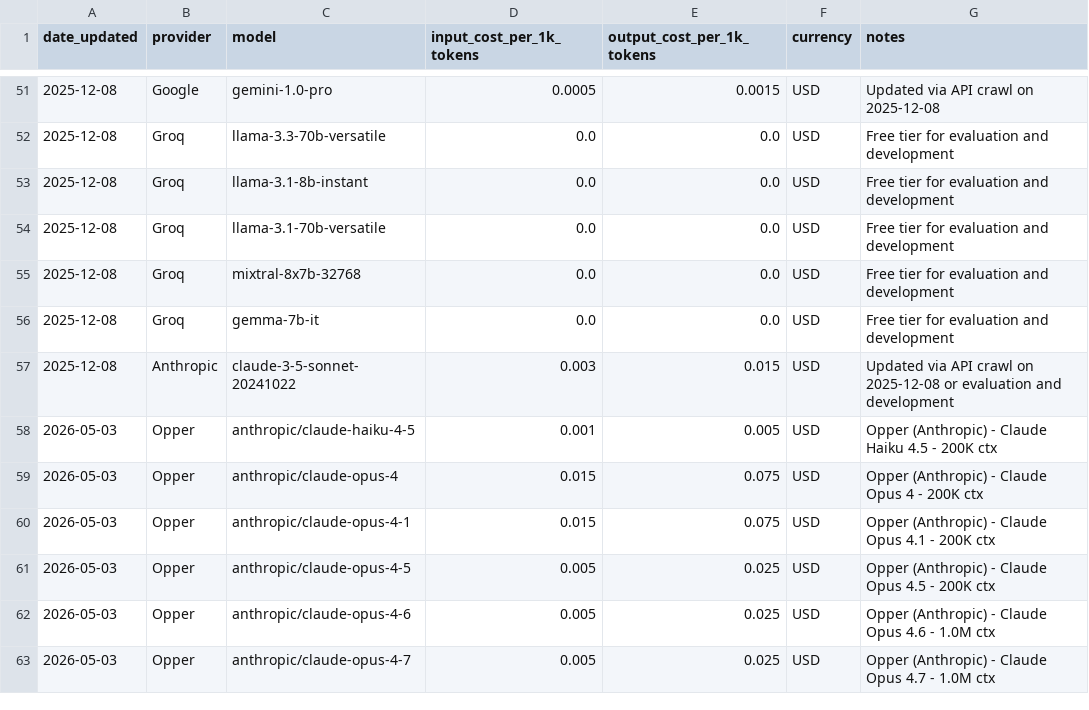
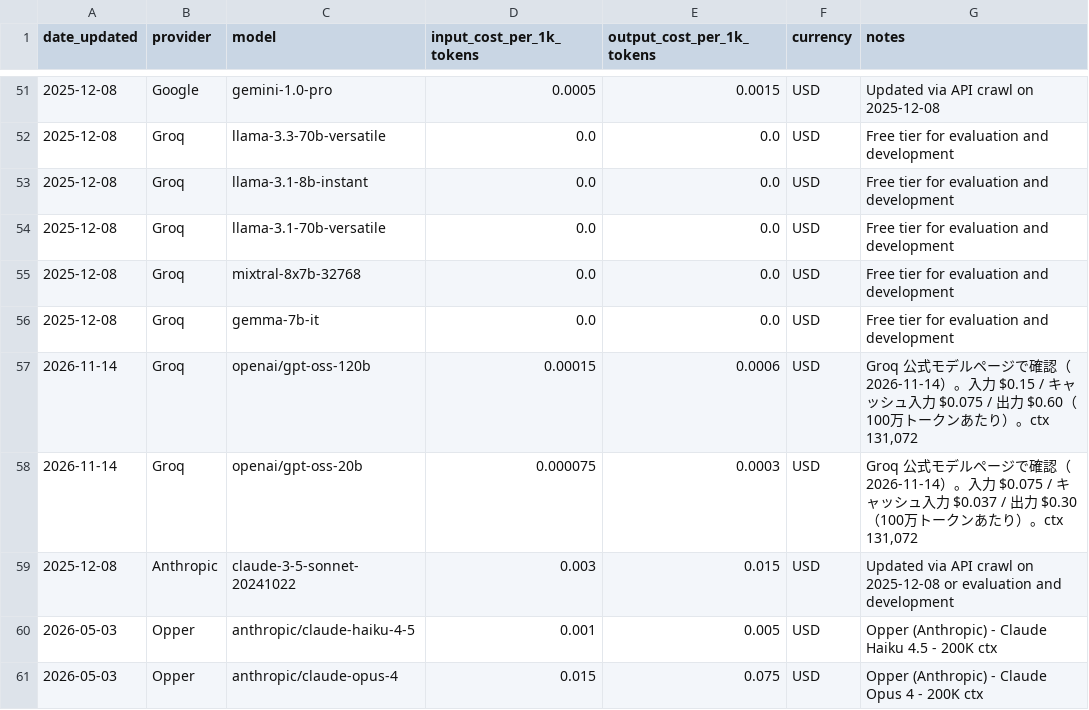
Before and after one commit to TsukiTsuKiss/llm-chat-system, a CSV file: model_costs.csv, drawn as a sheet; only a part is shown, gaps mark what is left out; the shorter side is filled out with more unchanged rows; the diff names each change by its address in the sheet, - before the commit and + after, or states it on an @@ line.

Commit message:
feat: Groq の gpt-oss-120b / gpt-oss-20b の単価を公式ページの確認値で追加

```diff
--- a/model_costs.csv
+++ b/model_costs.csv
+row 57: 2026-11-14 | Groq | openai/gpt-oss-120b | 0.00015 | 0.0006 | USD | Groq 公式モデルページで確認（2026-11-14）。入力 $0.15 / キャッシュ入力 $0.075 / 出力 $0.60（100万トークンあたり）。ctx 131,072
+row 58: 2026-11-14 | Groq | openai/gpt-oss-20b | 0.000075 | 0.0003 | USD | Groq 公式モデルページで確認（2026-11-14）。入力 $0.075 / キャッシュ入力 $0.037 / 出力 $0.30（100万トークンあたり）。ctx 131,072
```
